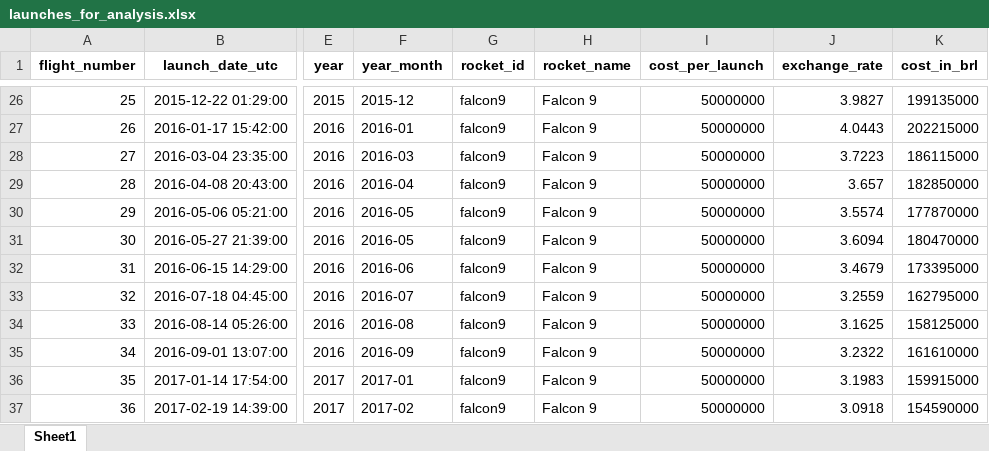
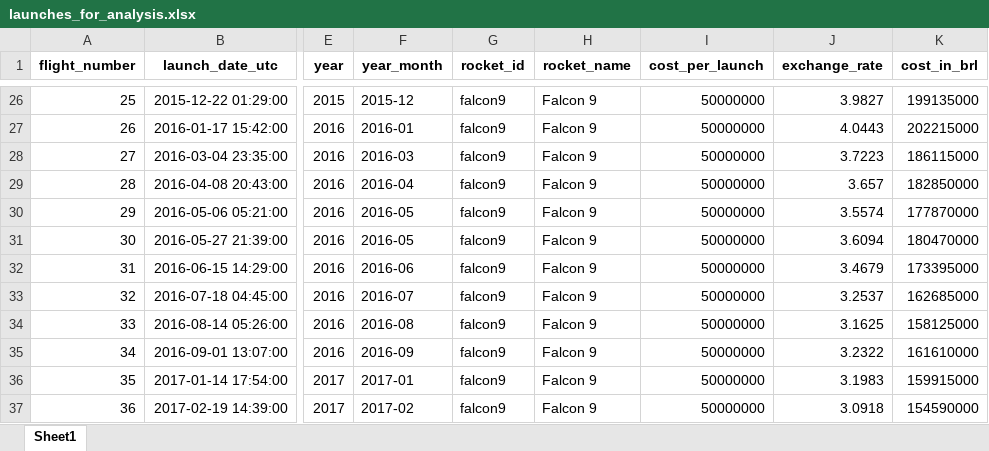
Before and after one commit to ImCaioHenrique/DataFlow, an Excel workbook: data/launches_for_analysis.xlsx, sheet Sheet1, drawn as a sheet; only a part is shown, gaps mark what is left out; values as stored, in another font and other column widths than the file's, no borders; the diff names each change by its address in the sheet, - before the commit and + after, or states it on an @@ line.

```diff
--- a/data/launches_for_analysis.xlsx (sheet Sheet1)
+++ b/data/launches_for_analysis.xlsx (sheet Sheet1)
-J33 (exchange_rate): 3.2559
+J33 (exchange_rate): 3.2537
-K33 (cost_in_brl): 162795000
+K33 (cost_in_brl): 162685000
```
Also changed, not shown: 18 other files.
